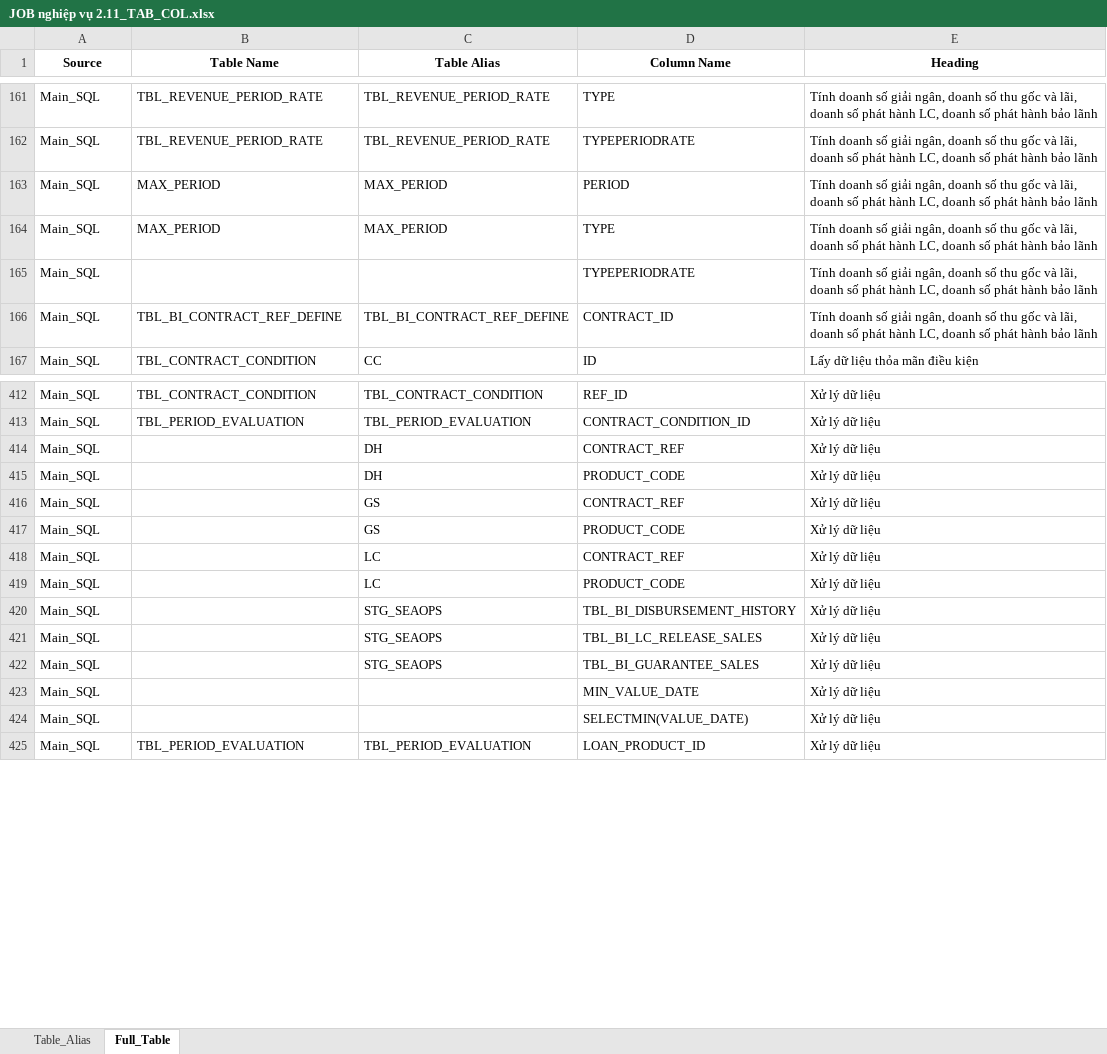
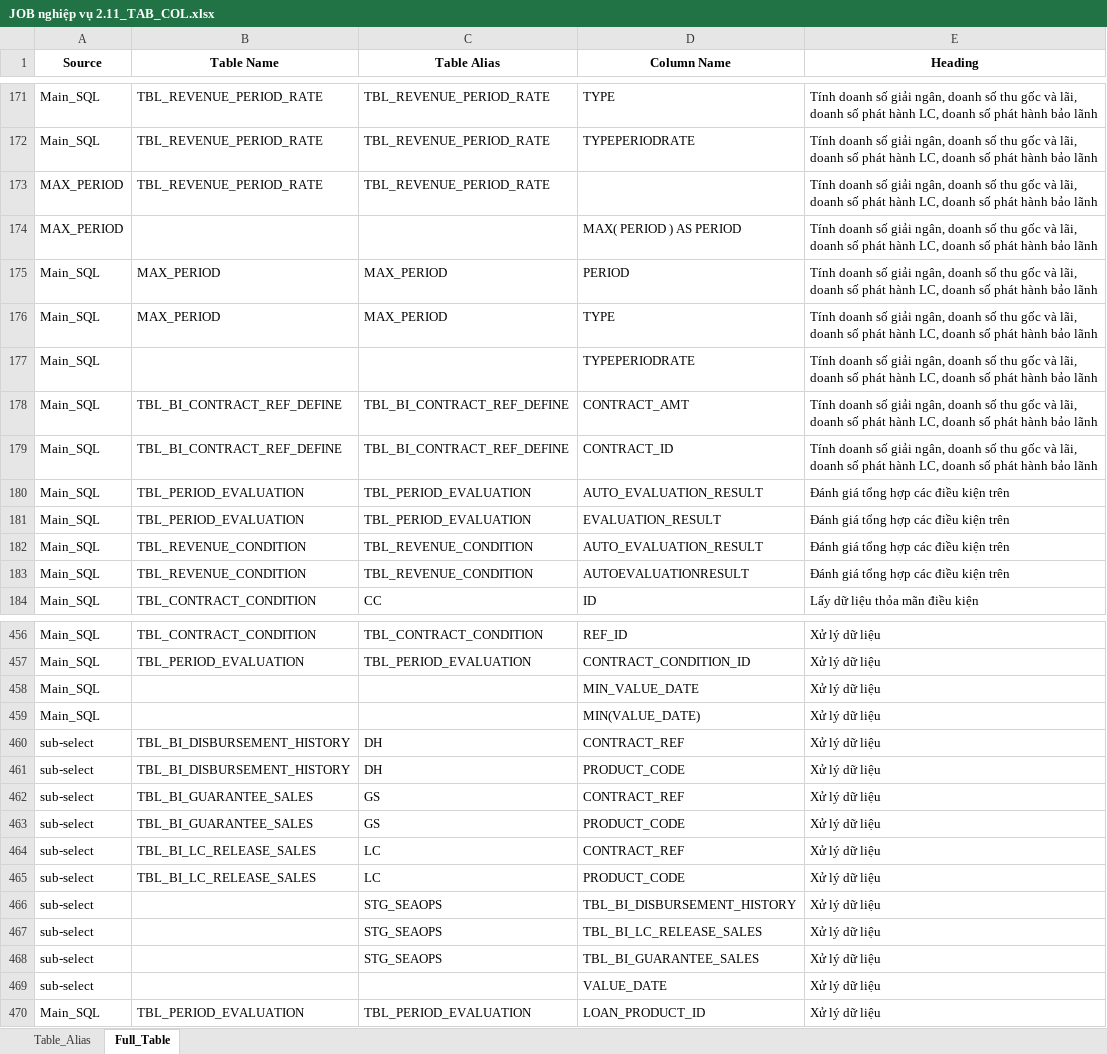
Before and after one commit to JackFrost1412/Parsing_SQL, an Excel workbook: Output/Table_Column/JOB nghiệp vụ 2.11_TAB_COL.xlsx, sheet Full_Table, drawn as a sheet; only a part is shown, gaps mark what is left out; values as stored, in another font and other column widths than the file's, no borders; removed rows and columns are numbered as before the commit, all else as after; the diff covers the shown part only; the diff names each change by its address in the sheet, - before the commit and + after, or states it on an @@ line.

```diff
--- a/Output/Table_Column/JOB nghiệp vụ 2.11_TAB_COL.xlsx (sheet Full_Table)
+++ b/Output/Table_Column/JOB nghiệp vụ 2.11_TAB_COL.xlsx (sheet Full_Table)
+row 173: MAX_PERIOD | TBL_REVENUE_PERIOD_RATE | TBL_REVENUE_PERIOD_RATE |  | Tính doanh số giải ngân, doanh số thu gốc và lãi, doanh số phát hành LC, doanh số phát hành bảo lãnh
+row 174: MAX_PERIOD |  |  | MAX( PERIOD ) AS PERIOD | Tính doanh số giải ngân, doanh số thu gốc và lãi, doanh số phát hành LC, doanh số phát hành bảo lãnh
+row 178: Main_SQL | TBL_BI_CONTRACT_REF_DEFINE | TBL_BI_CONTRACT_REF_DEFINE | CONTRACT_AMT | Tính doanh số giải ngân, doanh số thu gốc và lãi, doanh số phát hành LC, doanh số phát hành bảo lãnh
+row 180: Main_SQL | TBL_PERIOD_EVALUATION | TBL_PERIOD_EVALUATION | AUTO_EVALUATION_RESULT | Đánh giá tổng hợp các điều kiện trên
+row 181: Main_SQL | TBL_PERIOD_EVALUATION | TBL_PERIOD_EVALUATION | EVALUATION_RESULT | Đánh giá tổng hợp các điều kiện trên
+row 182: Main_SQL | TBL_REVENUE_CONDITION | TBL_REVENUE_CONDITION | AUTO_EVALUATION_RESULT | Đánh giá tổng hợp các điều kiện trên
+row 183: Main_SQL | TBL_REVENUE_CONDITION | TBL_REVENUE_CONDITION | AUTOEVALUATIONRESULT | Đánh giá tổng hợp các điều kiện trên
-row 414: Main_SQL |  | DH | CONTRACT_REF | Xử lý dữ liệu
-row 415: Main_SQL |  | DH | PRODUCT_CODE | Xử lý dữ liệu
-row 416: Main_SQL |  | GS | CONTRACT_REF | Xử lý dữ liệu
-row 417: Main_SQL |  | GS | PRODUCT_CODE | Xử lý dữ liệu
-row 418: Main_SQL |  | LC | CONTRACT_REF | Xử lý dữ liệu
-row 419: Main_SQL |  | LC | PRODUCT_CODE | Xử lý dữ liệu
-row 420: Main_SQL |  | STG_SEAOPS | TBL_BI_DISBURSEMENT_HISTORY | Xử lý dữ liệu
-row 421: Main_SQL |  | STG_SEAOPS | TBL_BI_LC_RELEASE_SALES | Xử lý dữ liệu
-row 422: Main_SQL |  | STG_SEAOPS | TBL_BI_GUARANTEE_SALES | Xử lý dữ liệu
-D459 (Column Name): SELECTMIN(VALUE_DATE)
+D459 (Column Name): MIN(VALUE_DATE)
+row 460: sub-select | TBL_BI_DISBURSEMENT_HISTORY | DH | CONTRACT_REF | Xử lý dữ liệu
+row 461: sub-select | TBL_BI_DISBURSEMENT_HISTORY | DH | PRODUCT_CODE | Xử lý dữ liệu
+row 462: sub-select | TBL_BI_GUARANTEE_SALES | GS | CONTRACT_REF | Xử lý dữ liệu
+row 463: sub-select | TBL_BI_GUARANTEE_SALES | GS | PRODUCT_CODE | Xử lý dữ liệu
+row 464: sub-select | TBL_BI_LC_RELEASE_SALES | LC | CONTRACT_REF | Xử lý dữ liệu
+row 465: sub-select | TBL_BI_LC_RELEASE_SALES | LC | PRODUCT_CODE | Xử lý dữ liệu
+row 466: sub-select |  | STG_SEAOPS | TBL_BI_DISBURSEMENT_HISTORY | Xử lý dữ liệu
+row 467: sub-select |  | STG_SEAOPS | TBL_BI_LC_RELEASE_SALES | Xử lý dữ liệu
+row 468: sub-select |  | STG_SEAOPS | TBL_BI_GUARANTEE_SALES | Xử lý dữ liệu
+row 469: sub-select |  |  | VALUE_DATE | Xử lý dữ liệu
```
Also changed, not shown: 47 added rows, 10 removed rows, 21 moved rows and 1 edited cell elsewhere in this sheet, sheet Table_Alias, Output/SQL_Docx/JOB nghiệp vụ 2.11_SQLs.xlsx, Output/SQL_Job_DS/FNC_SVC_AR_FCT_FA_SQLs.xlsx, 4 other files.
